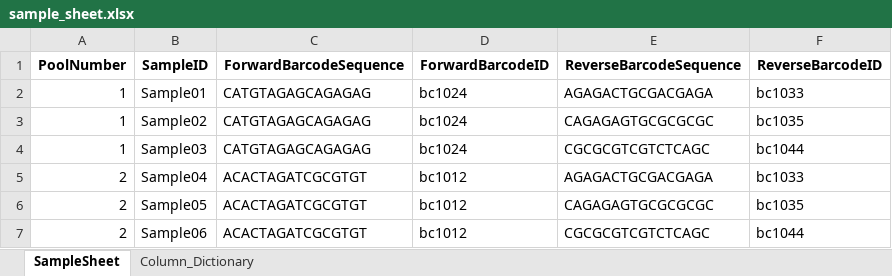
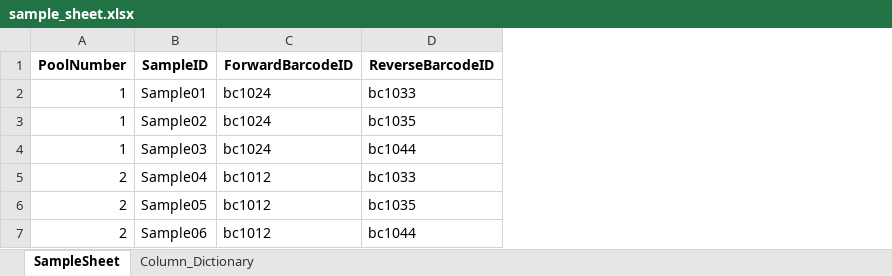
Before and after one commit to changlabs/DADA2_16S_PacBio_HiFi_Workflow, an Excel workbook: data/sample_sheet.xlsx, sheet SampleSheet, drawn as a sheet; values as stored, in another font and other column widths than the file's, no borders; table styles not drawn; the diff names each change by its address in the sheet, - before the commit and + after, or states it on an @@ line.

Commit message:
Dropped barcode sequences from sample_sheet

```diff
--- a/data/sample_sheet.xlsx (sheet SampleSheet)
+++ b/data/sample_sheet.xlsx (sheet SampleSheet)
-column C (ForwardBarcodeSequence), rows 2-7: CATGTAGAGCAGAGAG | CATGTAGAGCAGAGAG | CATGTAGAGCAGAGAG | ACACTAGATCGCGTGT | ACACTAGATCGCGTGT | ACACTAGATCGCGTGT
-column E (ReverseBarcodeSequence), rows 2-7: AGAGACTGCGACGAGA | CAGAGAGTGCGCGCGC | CGCGCGTCGTCTCAGC | AGAGACTGCGACGAGA | CAGAGAGTGCGCGCGC | CGCGCGTCGTCTCAGC
```
Also changed, not shown: sheet Column_Dictionary, 5 other files.
